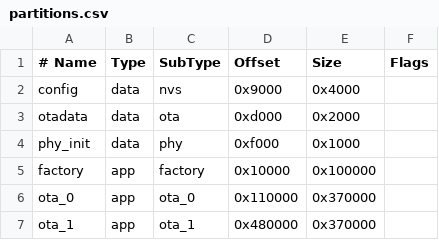
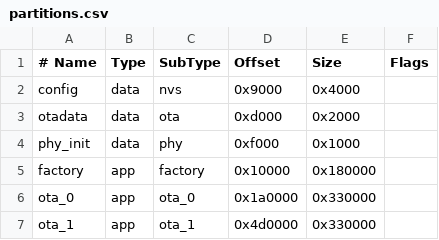
Before and after one commit to rfhold/esp-wifi-cam, a CSV file: partitions.csv, drawn as a sheet.

Commit message:
fix: align OTA partitions for factory image

```diff
--- a/partitions.csv
+++ b/partitions.csv
@@ -4,4 +4,4 @@ otadata,  data, ota,     0xd000,   0x2000,
 phy_init, data, phy,     0xf000,   0x1000,
-factory,  app,  factory, 0x10000,  0x100000,
-ota_0,    app,  ota_0,   0x110000, 0x370000,
-ota_1,    app,  ota_1,   0x480000, 0x370000,
+factory,  app,  factory, 0x10000,  0x180000,
+ota_0,    app,  ota_0,   0x1a0000, 0x330000,
+ota_1,    app,  ota_1,   0x4d0000, 0x330000,
```
Also changed, not shown: 7 other files.
